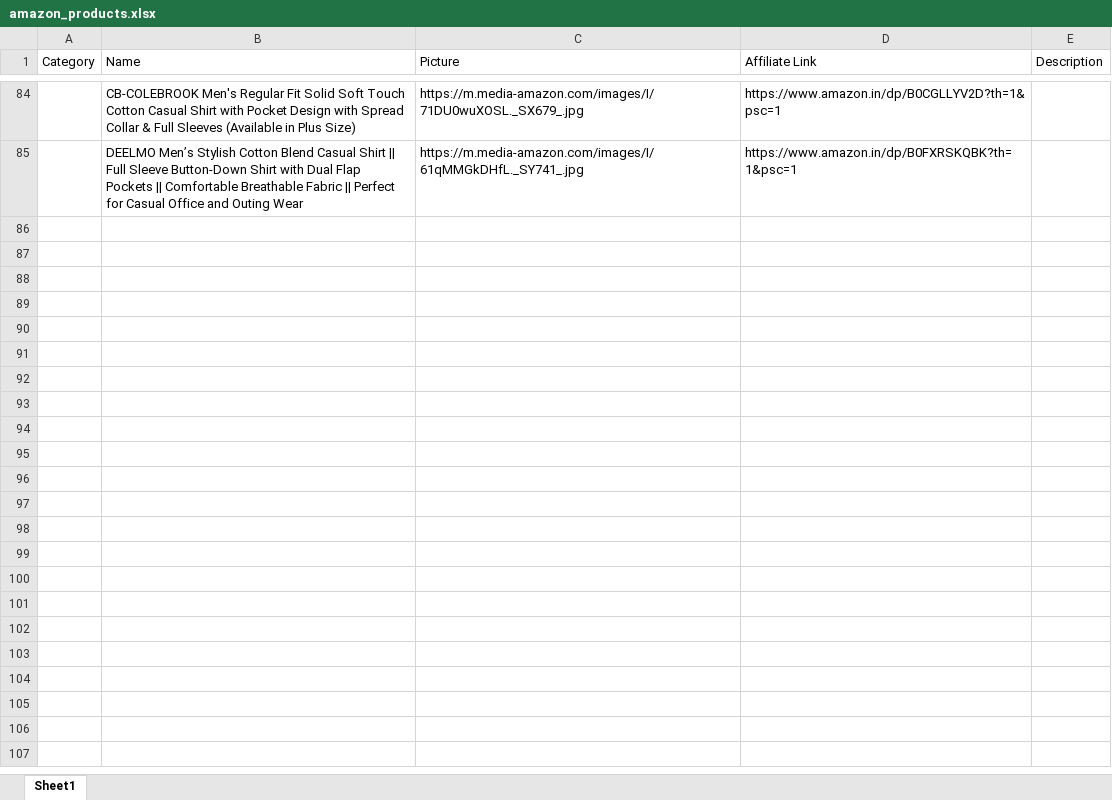
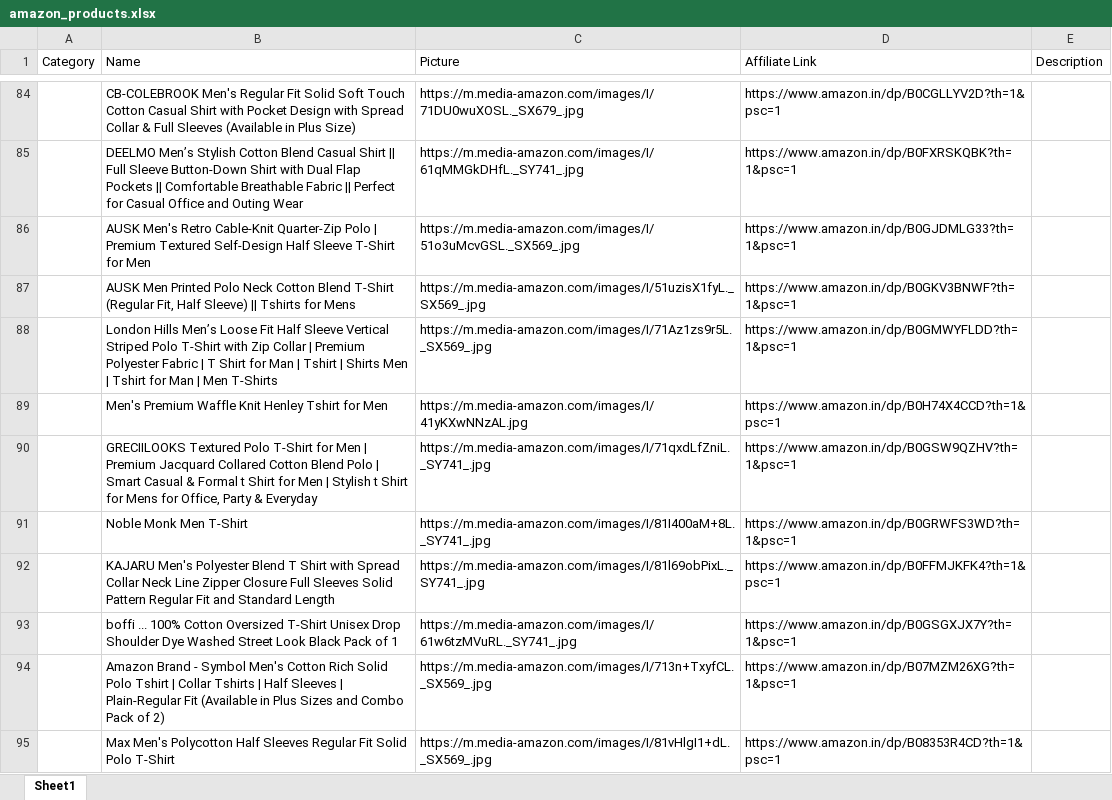
Before and after one commit to Revanth1310/amazon_to_pintrest, an Excel workbook: data/amazon_products.xlsx, sheet Sheet1, drawn as a sheet; only a part is shown, gaps mark what is left out; values as stored, in another font and other column widths than the file's, no borders; the diff covers the shown part only; the diff names each change by its address in the sheet, - before the commit and + after, or states it on an @@ line.

```diff
--- a/data/amazon_products.xlsx (sheet Sheet1)
+++ b/data/amazon_products.xlsx (sheet Sheet1)
+row 86:  | AUSK Men's Retro Cable-Knit Quarter-Zip Polo | Premium Textured Self-Design Half Sleeve T-Shirt for Men | https://m.media-amazon.com/images/I/51o3uMcvGSL._SX569_.jpg | https://www.amazon.in/dp/B0GJDMLG33?th=1&psc=1
+row 87:  | AUSK Men Printed Polo Neck Cotton Blend T-Shirt (Regular Fit, Half Sleeve) || Tshirts for Mens | https://m.media-amazon.com/images/I/51uzisX1fyL._SX569_.jpg | https://www.amazon.in/dp/B0GKV3BNWF?th=1&psc=1
+row 88:  | London Hills Men’s Loose Fit Half Sleeve Vertical Striped Polo T-Shirt with Zip Collar | Premium Polyester Fabric | T Shirt for Man | Tshirt | Shirts Men | Tshirt for Man | Men T-Shirts | https://m.media-amazon.com/images/I/71Az1zs9r5L._SX569_.jpg | https://www.amazon.in/dp/B0GMWYFLDD?th=1&psc=1
+row 89:  | Men's Premium Waffle Knit Henley Tshirt for Men | https://m.media-amazon.com/images/I/41yKXwNNzAL.jpg | https://www.amazon.in/dp/B0H74X4CCD?th=1&psc=1
+row 90:  | GRECIILOOKS Textured Polo T-Shirt for Men | Premium Jacquard Collared Cotton Blend Polo | Smart Casual & Formal t Shirt for Men | Stylish t Shirt for Mens for Office, Party & Everyday | https://m.media-amazon.com/images/I/71qxdLfZniL._SY741_.jpg | https://www.amazon.in/dp/B0GSW9QZHV?th=1&psc=1
+row 91:  | Noble Monk Men T-Shirt | https://m.media-amazon.com/images/I/81I400aM+8L._SY741_.jpg | https://www.amazon.in/dp/B0GRWFS3WD?th=1&psc=1
+row 92:  | KAJARU Men's Polyester Blend T Shirt with Spread Collar Neck Line Zipper Closure Full Sleeves Solid Pattern Regular Fit and Standard Length | https://m.media-amazon.com/images/I/81l69obPixL._SY741_.jpg | https://www.amazon.in/dp/B0FFMJKFK4?th=1&psc=1
+row 93:  | boffi ... 100% Cotton Oversized T-Shirt Unisex Drop Shoulder Dye Washed Street Look Black Pack of 1 | https://m.media-amazon.com/images/I/61w6tzMVuRL._SY741_.jpg | https://www.amazon.in/dp/B0GSGXJX7Y?th=1&psc=1
+row 94:  | Amazon Brand - Symbol Men's Cotton Rich Solid Polo Tshirt | Collar Tshirts | Half Sleeves | Plain-Regular Fit (Available in Plus Sizes and Combo Pack of 2) | https://m.media-amazon.com/images/I/713n+TxyfCL._SX569_.jpg | https://www.amazon.in/dp/B07MZM26XG?th=1&psc=1
+row 95:  | Max Men's Polycotton Half Sleeves Regular Fit Solid Polo T-Shirt | https://m.media-amazon.com/images/I/81vHlgI1+dL._SX569_.jpg | https://www.amazon.in/dp/B08353R4CD?th=1&psc=1
```
Also changed, not shown: 10 added rows elsewhere in this sheet.
